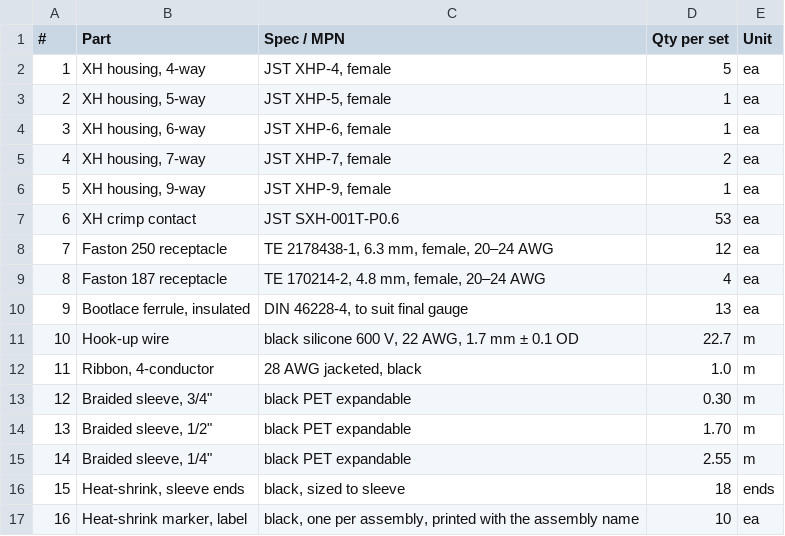
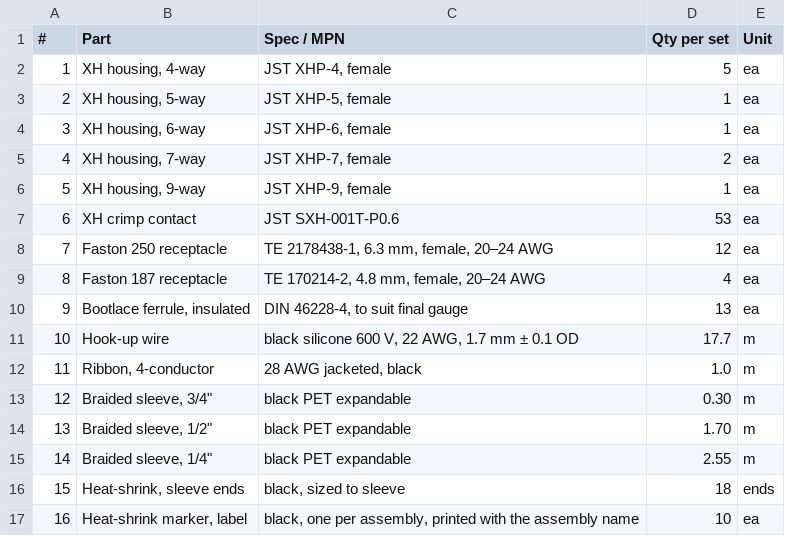
Before and after one commit to derekbreden/homesodamachine, a CSV file: hardware/wiring/homesodamachine-harness-bom.csv, drawn as a sheet.

```diff
--- a/hardware/wiring/homesodamachine-harness-bom.csv
+++ b/hardware/wiring/homesodamachine-harness-bom.csv
@@ -10,3 +10,3 @@
 9,"Bootlace ferrule, insulated","DIN 46228-4, to suit final gauge",13,ea
-10,Hook-up wire,"black silicone 600 V, 22 AWG, 1.7 mm ± 0.1 OD",22.7,m
+10,Hook-up wire,"black silicone 600 V, 22 AWG, 1.7 mm ± 0.1 OD",17.7,m
 11,"Ribbon, 4-conductor","28 AWG jacketed, black",1.0,m
```
Also changed, not shown: 6 other files.
